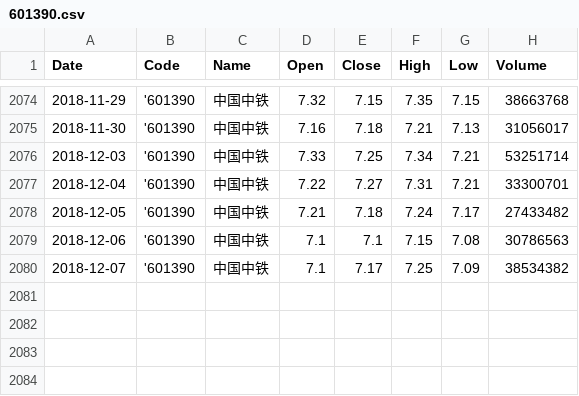
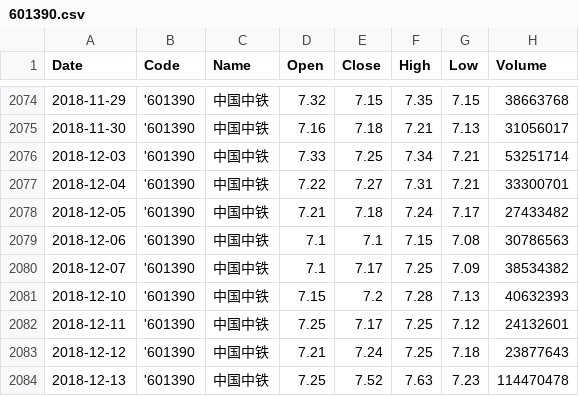
Before and after one commit to tp-yan/WebStockPredict, a CSV file: LSTMPredictStock/data/601390.csv, drawn as a sheet; only a part is shown, gaps mark what is left out; the diff names each change by its address in the sheet, - before the commit and + after, or states it on an @@ line.

```diff
--- a/LSTMPredictStock/data/601390.csv
+++ b/LSTMPredictStock/data/601390.csv
+row 2081: 2018-12-10 | '601390 | 中国中铁 | 7.15 | 7.2 | 7.28 | 7.13 | 40632393
+row 2082: 2018-12-11 | '601390 | 中国中铁 | 7.25 | 7.17 | 7.25 | 7.12 | 24132601
+row 2083: 2018-12-12 | '601390 | 中国中铁 | 7.21 | 7.24 | 7.25 | 7.18 | 23877643
+row 2084: 2018-12-13 | '601390 | 中国中铁 | 7.25 | 7.52 | 7.63 | 7.23 | 114470478
```
Also changed, not shown: LSTMPredictStock/data/000063.csv, LSTMPredictStock/data/000651.csv, 21 other files.
